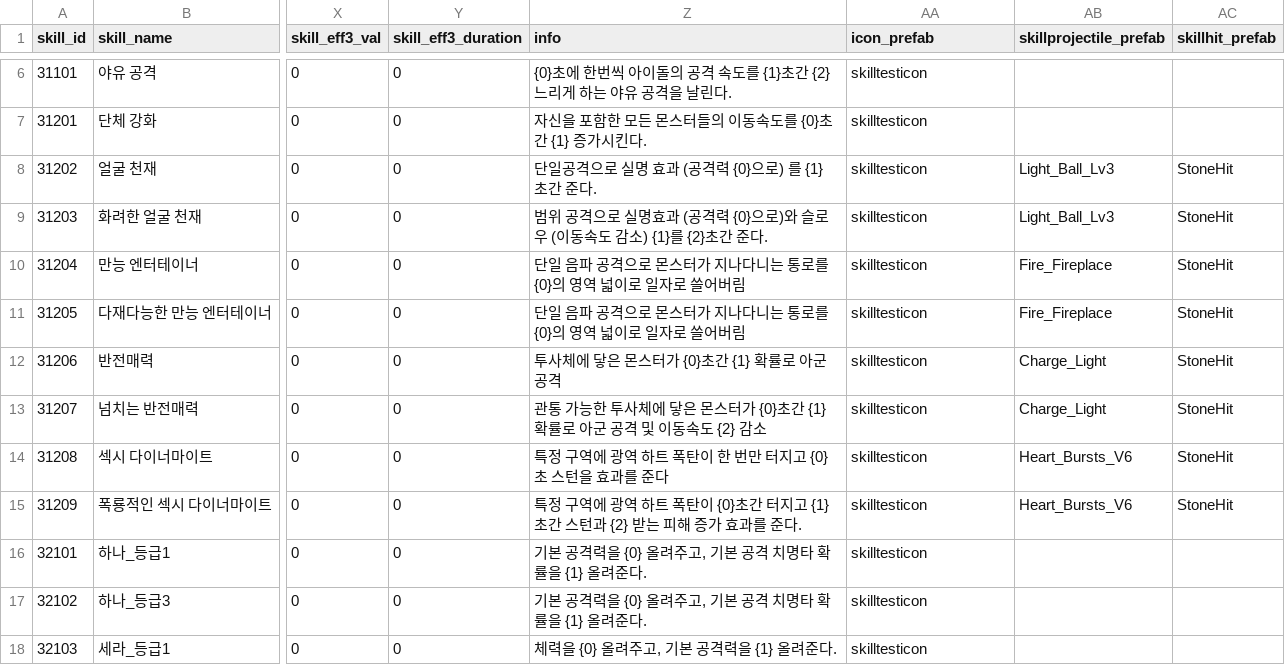
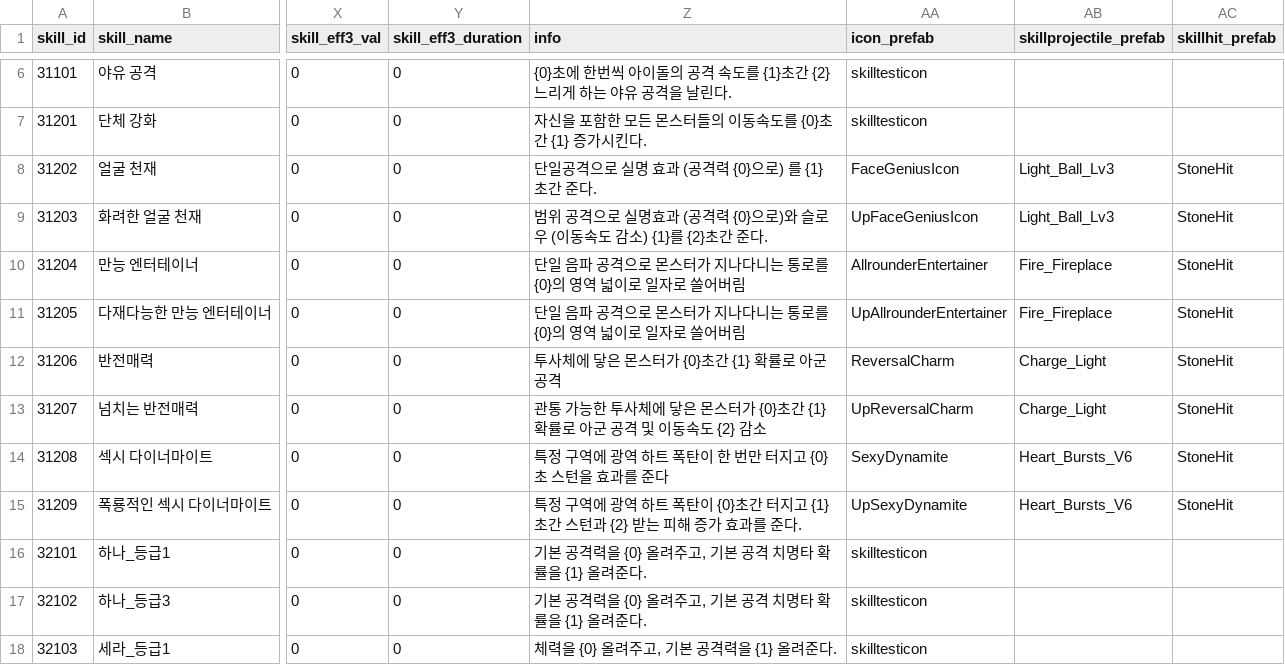
Before and after one commit to snowman00-hub/HeartStage, a CSV file: HeartStage/Assets/DataTables/SkillTable.csv, drawn as a sheet; only a part is shown, gaps mark what is left out; the diff names each change by its address in the sheet, - before the commit and + after, or states it on an @@ line.

```diff
--- a/HeartStage/Assets/DataTables/SkillTable.csv
+++ b/HeartStage/Assets/DataTables/SkillTable.csv
-AA8 (icon_prefab): skilltesticon
+AA8 (icon_prefab): FaceGeniusIcon
-AA9 (icon_prefab): skilltesticon
+AA9 (icon_prefab): UpFaceGeniusIcon
-AA10 (icon_prefab): skilltesticon
+AA10 (icon_prefab): AllrounderEntertainer
-AA11 (icon_prefab): skilltesticon
+AA11 (icon_prefab): UpAllrounderEntertainer
-AA12 (icon_prefab): skilltesticon
+AA12 (icon_prefab): ReversalCharm
-AA13 (icon_prefab): skilltesticon
+AA13 (icon_prefab): UpReversalCharm
-AA14 (icon_prefab): skilltesticon
+AA14 (icon_prefab): SexyDynamite
-AA15 (icon_prefab): skilltesticon
+AA15 (icon_prefab): UpSexyDynamite
```
Also changed, not shown: 50 other files.
